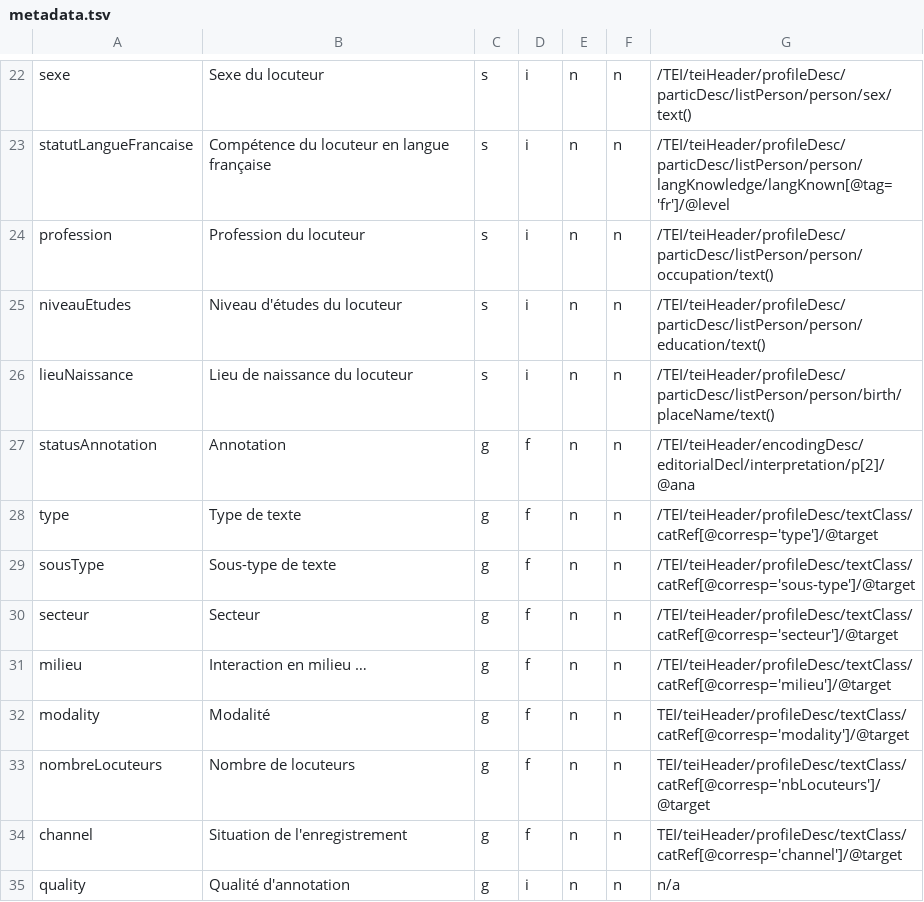
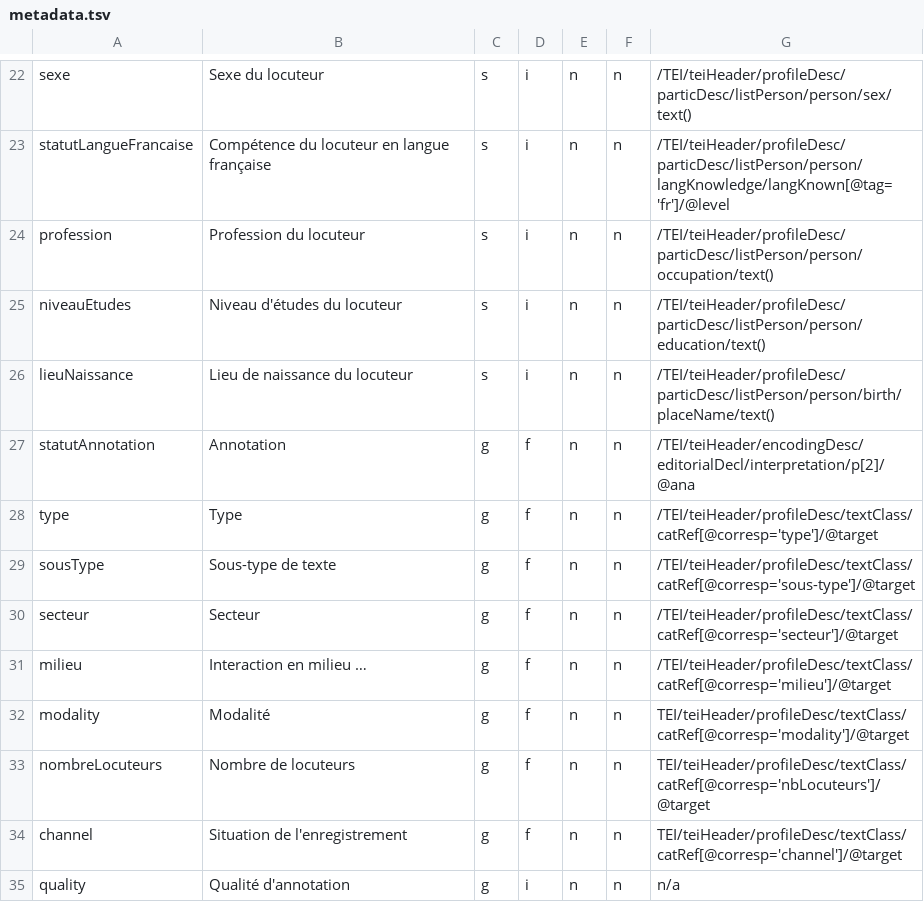
Before and after one commit to clement-plancq/orfeo-metadata, a TSV file: data/metadata.tsv, drawn as a sheet; only a part is shown, gaps mark what is left out.

Commit message:
'type de texte' becomes 'type'. Fixed typo on statutAnnotation

```diff
--- a/data/metadata.tsv
+++ b/data/metadata.tsv
@@ -26,4 +26,4 @@ niveauEtudes	Niveau d'études du locuteur	s	i	n	n	/TEI/teiHeader/profileDesc/par
 lieuNaissance	Lieu de naissance du locuteur	s	i	n	n	/TEI/teiHeader/profileDesc/particDesc/listPerson/person/birth/placeName/text()
-statusAnnotation	Annotation	g	f	n	n	/TEI/teiHeader/encodingDesc/editorialDecl/interpretation/p[2]/@ana
-type	Type de texte	g	f	n	n	/TEI/teiHeader/profileDesc/textClass/catRef[@corresp='type']/@target
+statutAnnotation	Annotation	g	f	n	n	/TEI/teiHeader/encodingDesc/editorialDecl/interpretation/p[2]/@ana
+type	Type	g	f	n	n	/TEI/teiHeader/profileDesc/textClass/catRef[@corresp='type']/@target
 sousType	Sous-type de texte	g	f	n	n	/TEI/teiHeader/profileDesc/textClass/catRef[@corresp='sous-type']/@target
```
